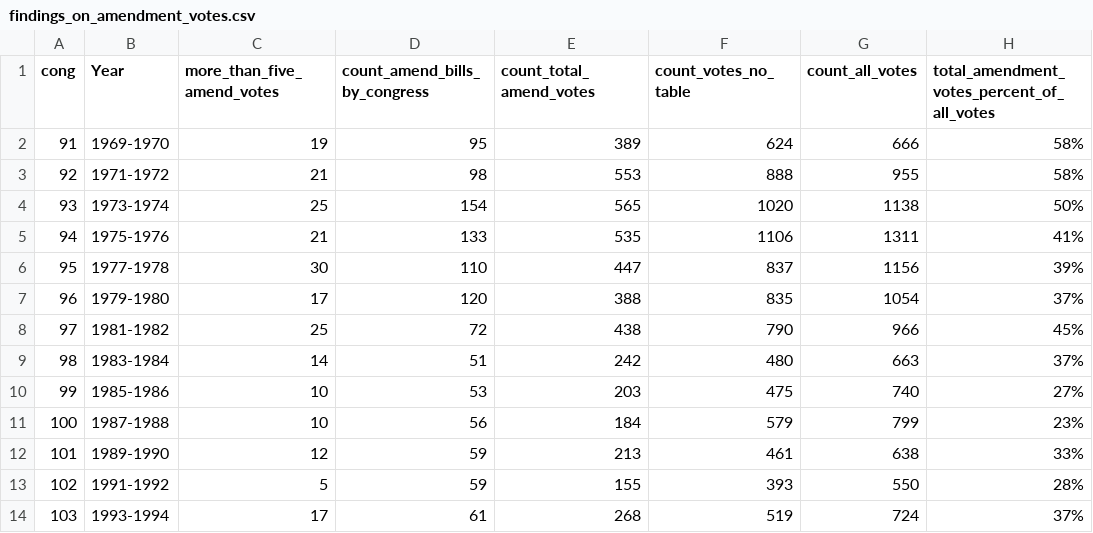
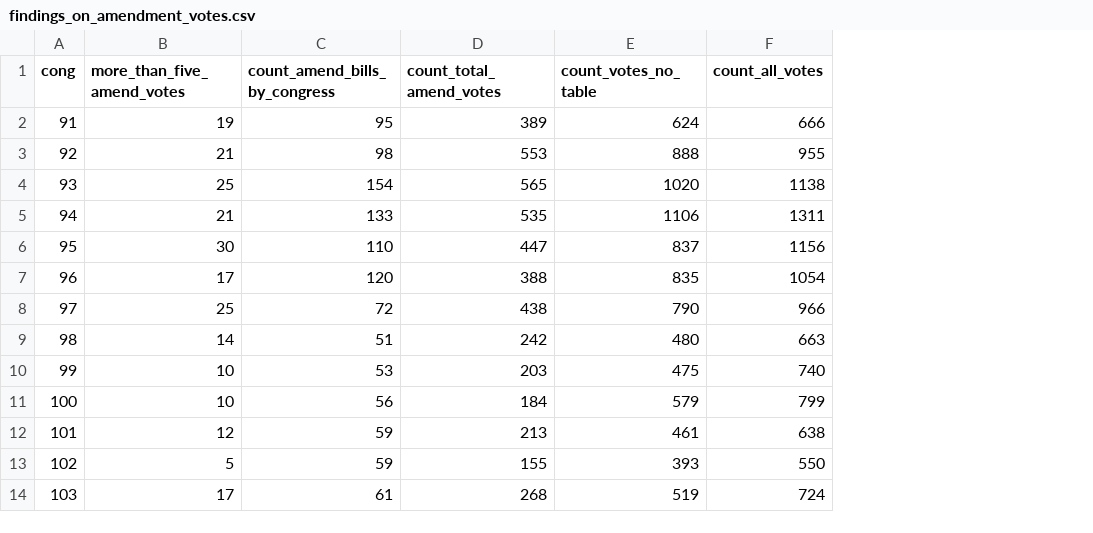
Before and after one commit to ChrisCioffi/Senate_amendments, a CSV file: findings_on_amendment_votes.csv, drawn as a sheet; only a part is shown; the diff names each change by its address in the sheet, - before the commit and + after, or states it on an @@ line.

Commit message:
Tweaked, added Senate amendment queries

```diff
--- a/findings_on_amendment_votes.csv
+++ b/findings_on_amendment_votes.csv
-column B (Year), rows 2-14: 1969-1970 | 1971-1972 | 1973-1974 | 1975-1976 | 1977-1978 | 1979-1980 | 1981-1982 | 1983-1984 | 1985-1986 | 1987-1988 | 1989-1990 | 1991-1992 | 1993-1994
-column H, rows 1-14: total_amendment_votes_percent_of_all_votes | 58% | 58% | 50% | 41% | 39% | 37% | 45% | 37% | 27% | 23% | 33% | 28% | 37%
```
Also changed, not shown: 8 other files.
